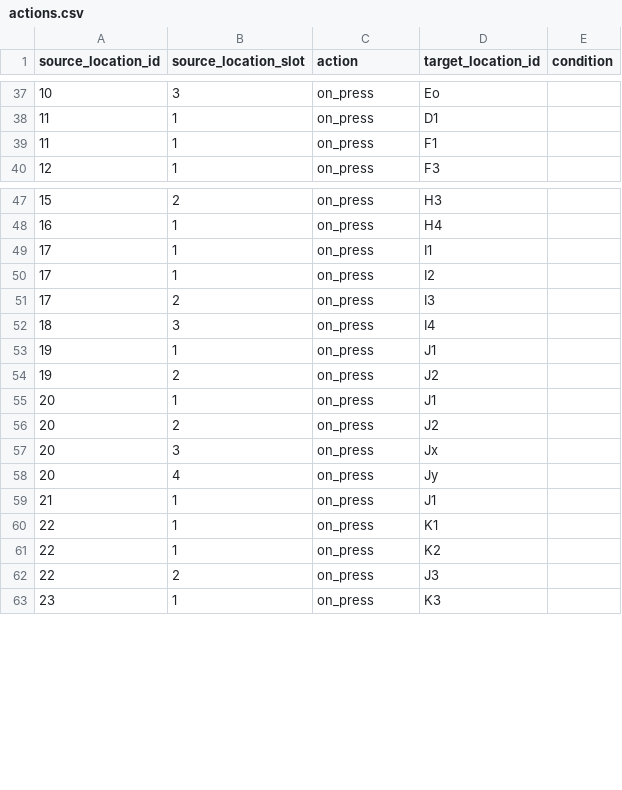
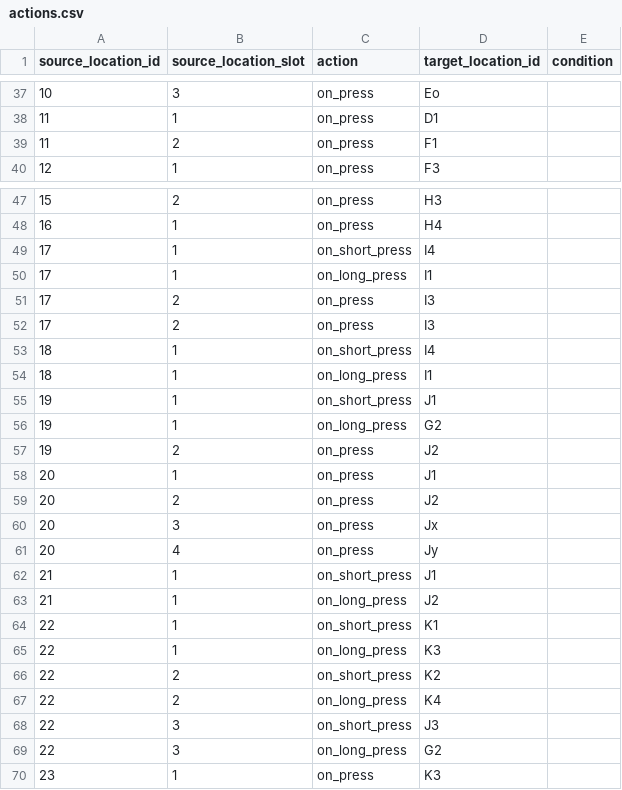
Before and after one commit to kospiotr/home-doc, a CSV file: public/api/actions.csv, drawn as a sheet; only a part is shown, gaps mark what is left out.

Commit message:
Update

```diff
--- a/public/api/actions.csv
+++ b/public/api/actions.csv
@@ -38,3 +38,3 @@ source_location_id,source_location_slot,action,target_location_id,condition
 11,1,on_press,D1
-11,1,on_press,F1
+11,2,on_press,F1
 12,1,on_press,F3
@@ -48,7 +48,10 @@ source_location_id,source_location_slot,action,target_location_id,condition
 16,1,on_press,H4
-17,1,on_press,I1
-17,1,on_press,I2
+17,1,on_short_press,I4
+17,1,on_long_press,I1
 17,2,on_press,I3
-18,3,on_press,I4
-19,1,on_press,J1
+17,2,on_press,I3
+18,1,on_short_press,I4
+18,1,on_long_press,I1
+19,1,on_short_press,J1
+19,1,on_long_press,G2
 19,2,on_press,J2
@@ -58,6 +61,10 @@ source_location_id,source_location_slot,action,target_location_id,condition
 20,4,on_press,Jy
-21,1,on_press,J1
-22,1,on_press,K1
-22,1,on_press,K2
-22,2,on_press,J3
+21,1,on_short_press,J1
+21,1,on_long_press,J2
+22,1,on_short_press,K1
+22,1,on_long_press,K3
+22,2,on_short_press,K2
+22,2,on_long_press,K4
+22,3,on_short_press,J3
+22,3,on_long_press,G2
 23,1,on_press,K3
```
